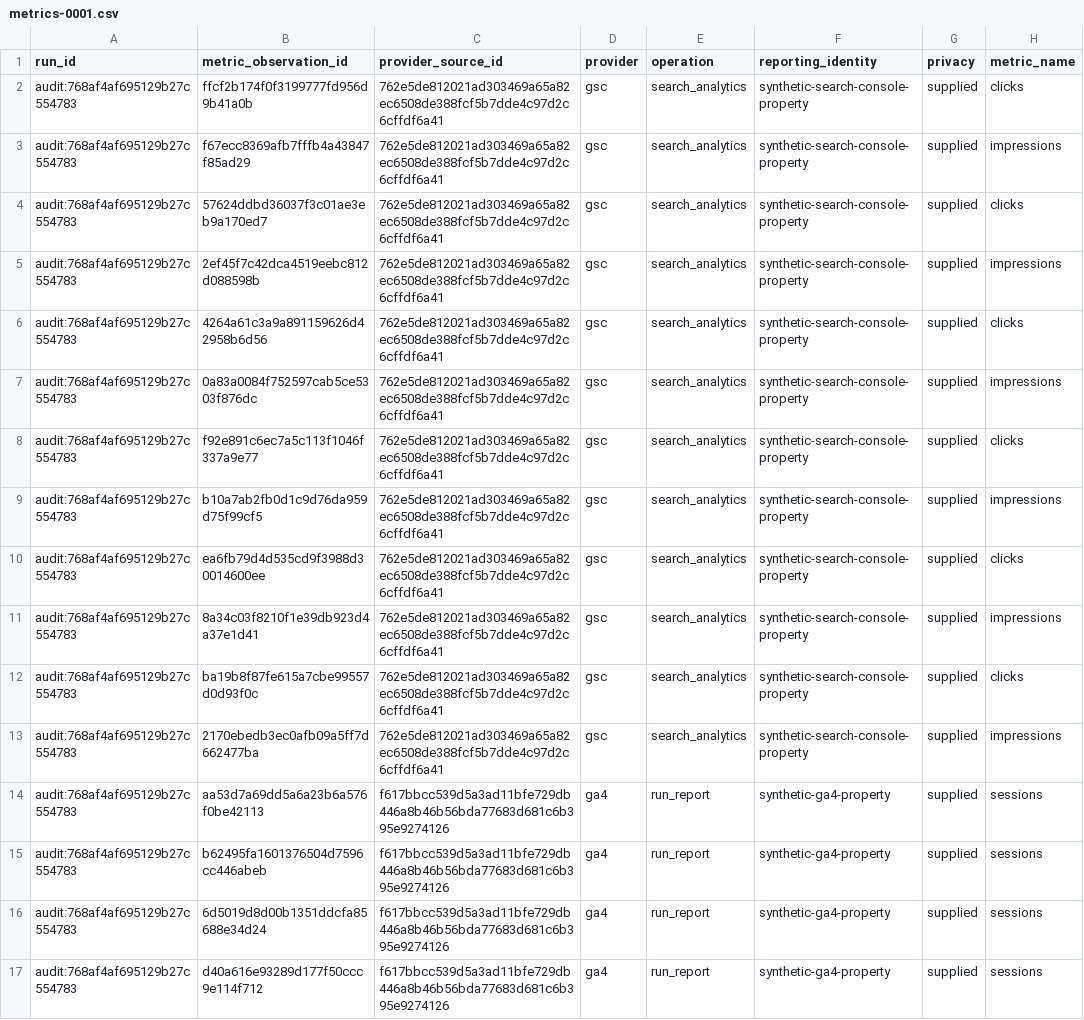
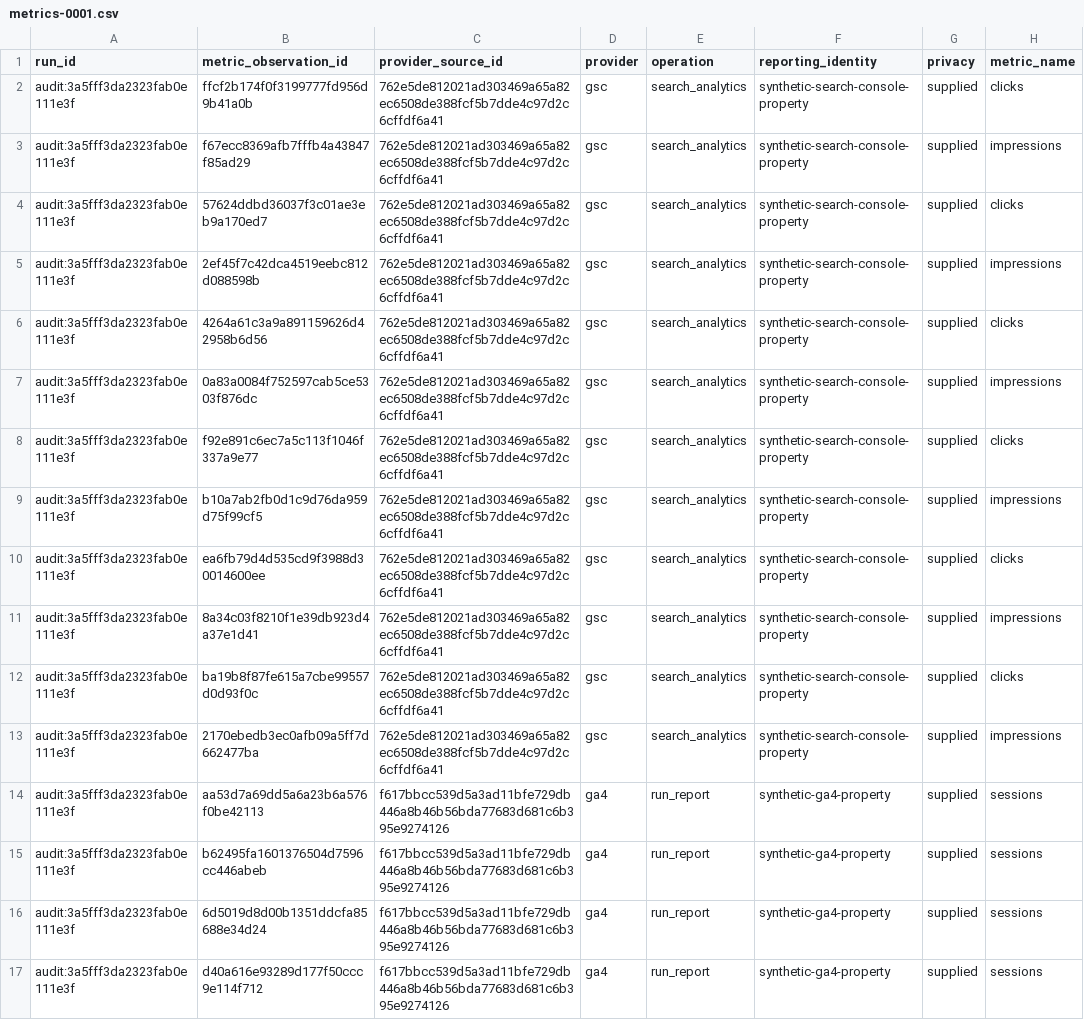
Before and after one commit to PavloSEO/seohead-tools, a CSV file: docs/examples/reporting-pack/worksheets/metrics-0001.csv, drawn as a sheet; only a part is shown; the diff names each change by its address in the sheet, - before the commit and + after, or states it on an @@ line.

```diff
--- a/docs/examples/reporting-pack/worksheets/metrics-0001.csv
+++ b/docs/examples/reporting-pack/worksheets/metrics-0001.csv
-A2:A17 (run_id): audit:768af4af695129b27c554783
+A2:A17 (run_id): audit:3a5fff3da2323fab0e111e3f
```
Also changed, not shown: docs/examples/reporting-pack/worksheets/cohorts-0001.csv, docs/examples/reporting-pack/worksheets/coverage-0001.csv, 32 other files.
